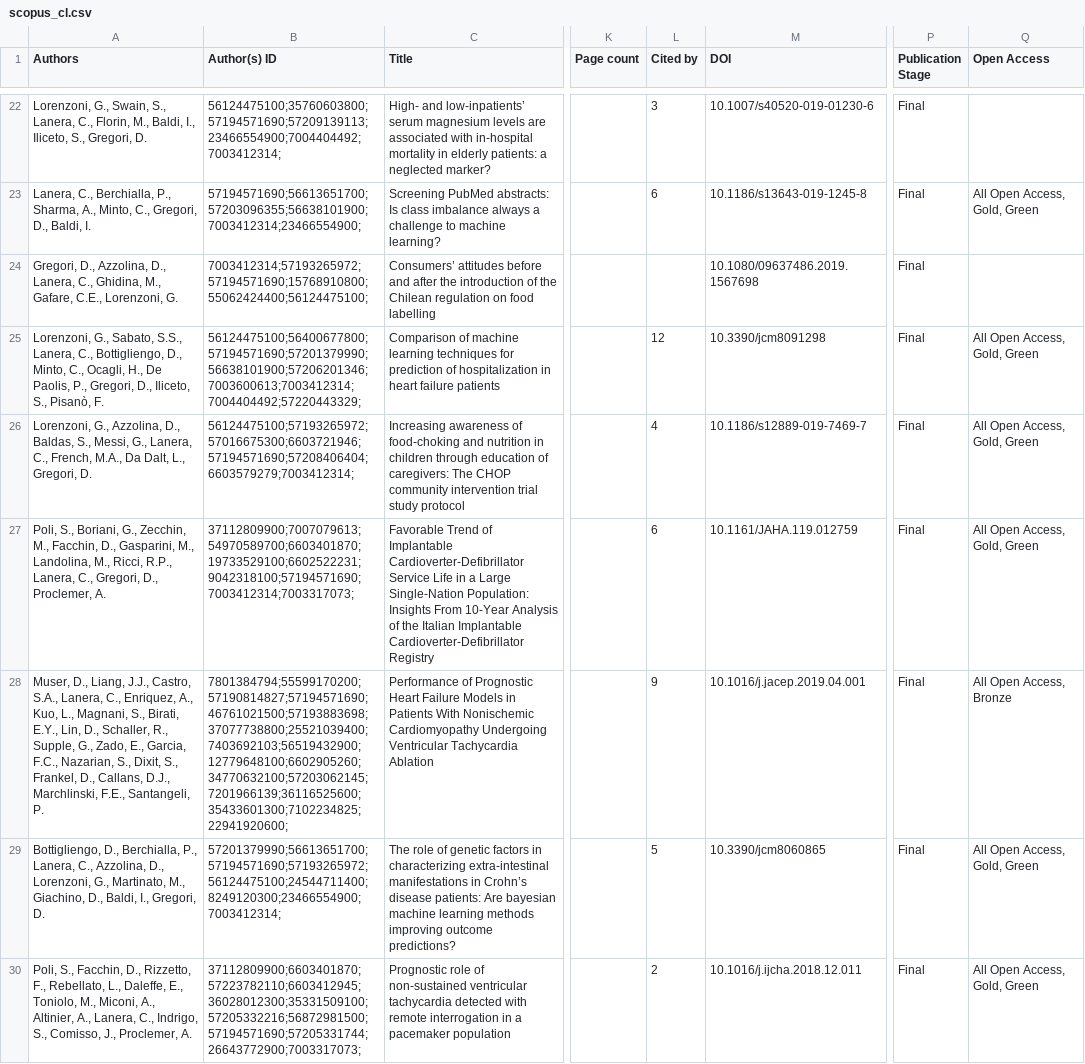
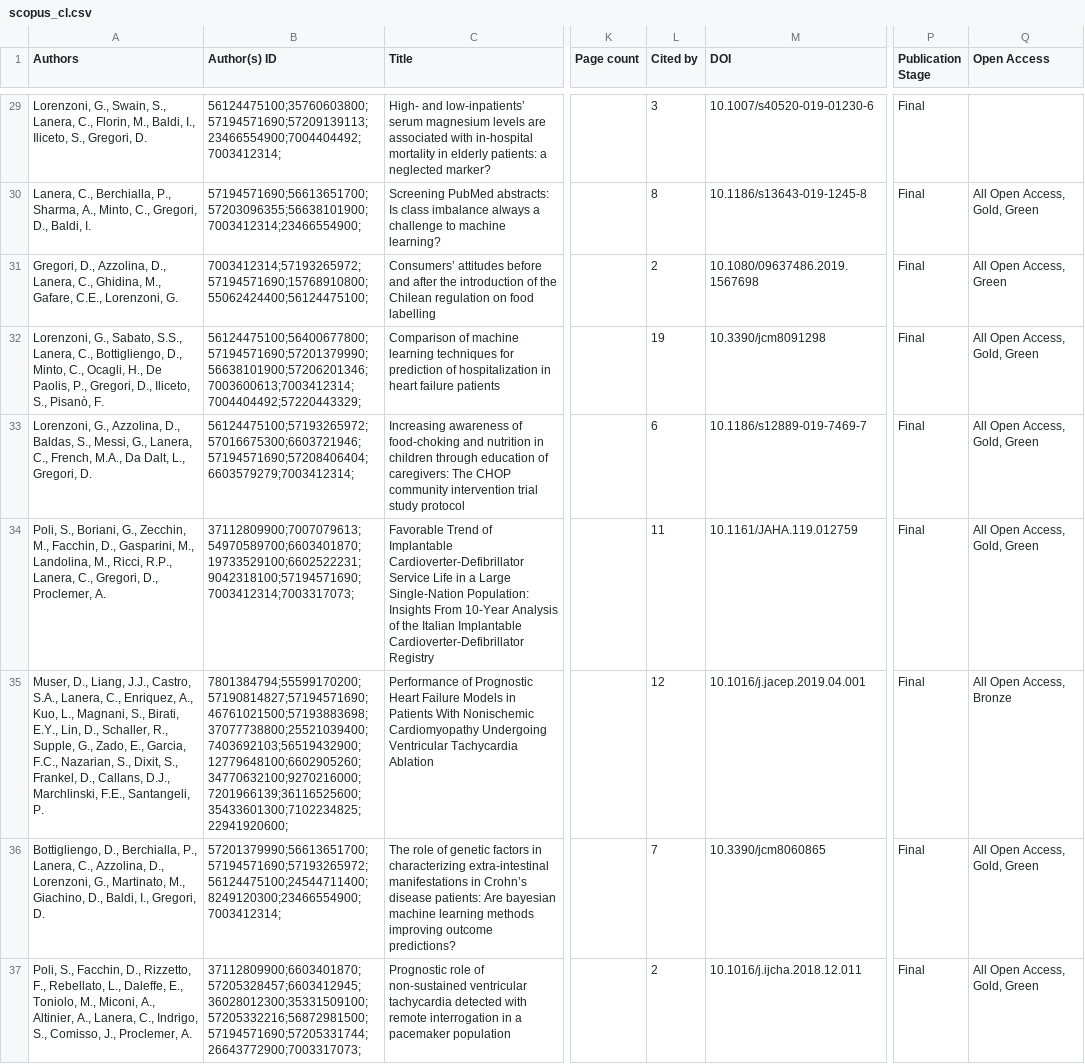
Before and after one commit to CorradoLanera/paper_cl, a CSV file: data-raw/scopus_cl.csv, drawn as a sheet; only a part is shown, gaps mark what is left out; addresses are those after the commit; the diff covers the shown part only; the diff names each change by its address in the sheet, - before the commit and + after, or states it on an @@ line.

```diff
--- a/data-raw/scopus_cl.csv
+++ b/data-raw/scopus_cl.csv
-L30 (Cited by): 6
+L30 (Cited by): 8
-L31 (Cited by): (empty)
+L31 (Cited by): 2
-Q31 (Open Access): (empty)
+Q31 (Open Access): All Open Access, Green
-L32 (Cited by): 12
+L32 (Cited by): 19
-L33 (Cited by): 4
+L33 (Cited by): 6
-L34 (Cited by): 6
+L34 (Cited by): 11
-B35 (Author(s) ID): 7801384794;55599170200;57190814827;57194571690;46761021500;57193883698;37077738800;25521039400;7403692103;56519432900;12779648100;6602905260;34770632100;57203062145;7201966139;36116525600;35433601300;7102234825;22941920600;
+B35 (Author(s) ID): 7801384794;55599170200;57190814827;57194571690;46761021500;57193883698;37077738800;25521039400;7403692103;56519432900;12779648100;6602905260;34770632100;9270216000;7201966139;36116525600;35433601300;7102234825;22941920600;
-L35 (Cited by): 9
+L35 (Cited by): 12
-L36 (Cited by): 5
+L36 (Cited by): 7
-B37 (Author(s) ID): 37112809900;6603401870;57223782110;6603412945;36028012300;35331509100;57205332216;56872981500;57194571690;57205331744;26643772900;7003317073;
+B37 (Author(s) ID): 37112809900;6603401870;57205328457;6603412945;36028012300;35331509100;57205332216;56872981500;57194571690;57205331744;26643772900;7003317073;
```
Also changed, not shown: 7 added rows and 33 edited cells elsewhere in this file, 3 other files.
